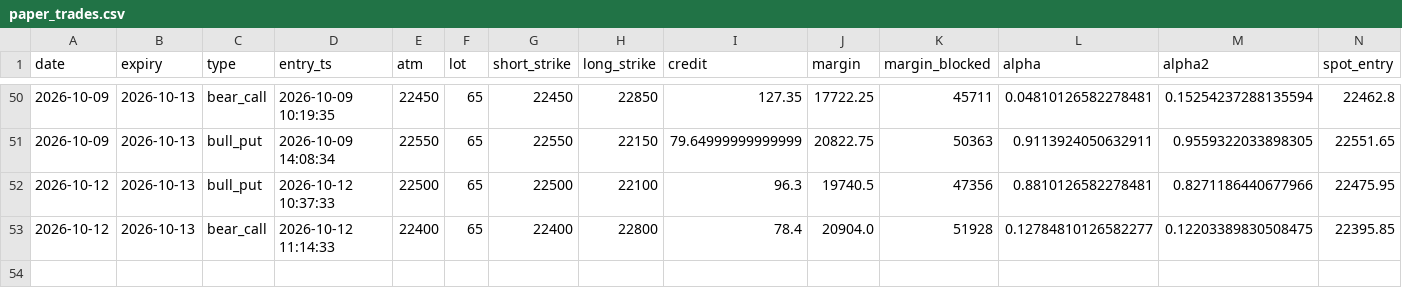
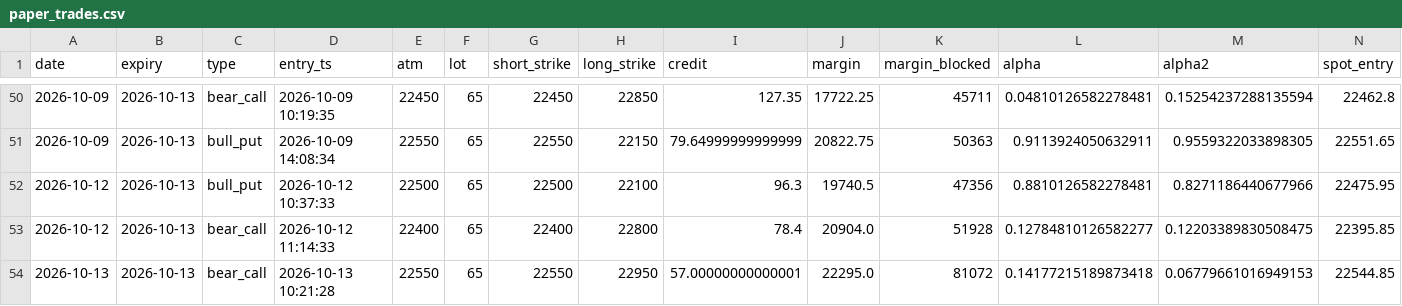
Before and after one commit to tejassukale79-art/nifty-credit-spread-paper, a CSV file: results/paper_trades.csv, drawn as a sheet; only a part is shown, gaps mark what is left out; rows hold the shown columns only; the diff names each change by its address in the sheet, - before the commit and + after, or states it on an @@ line.

```diff
--- a/results/paper_trades.csv
+++ b/results/paper_trades.csv
+row 54: 2026-10-13 | 2026-10-13 | bear_call | 2026-10-13 10:21:28 | 22550 | 65 | 22550 | 22950 | 57.00000000000001 | 22295.0 | 81072 | 0.14177215189873418 | 0.06779661016949153 | 22544.85
```
Also changed, not shown: 2 other files.
